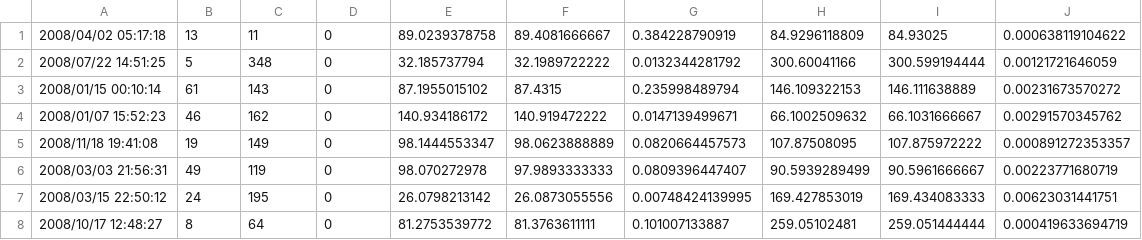
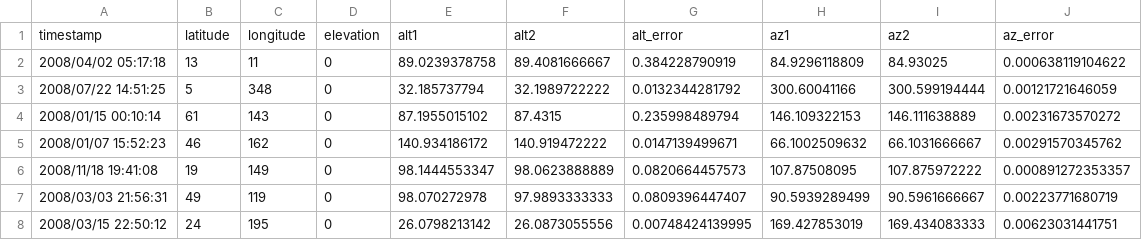
Before and after one commit to pingswept/pysolar, a CSV file: pysolar_v_usno.csv, drawn as a sheet; only a part is shown; the shorter side is filled out with more unchanged rows.

Commit message:
Add column names to validation data

```diff
--- a/pysolar_v_usno.csv
+++ b/pysolar_v_usno.csv
@@ -1 +1,2 @@
+timestamp,latitude,longitude,elevation,alt1,alt2,alt_error,az1,az2,az_error
 "2008/04/02 05:17:18",13,11,0,89.0239378758,89.4081666667,0.384228790919,84.9296118809,84.93025,0.000638119104622
```
